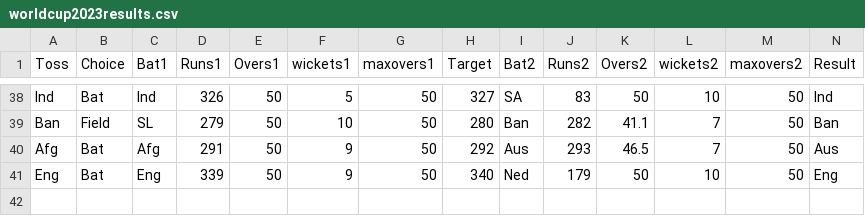
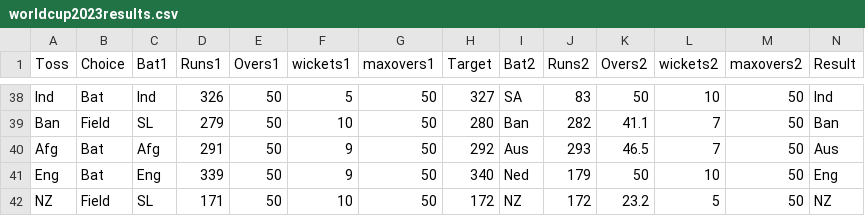
Before and after one commit to AshishMahabal/WC2023, a CSV file: worldcup2023results.csv, drawn as a sheet; only a part is shown, gaps mark what is left out; rows hold the shown columns only; the diff names each change by its address in the sheet, - before the commit and + after, or states it on an @@ line.

Commit message:
NZ beat SL (match 42)

```diff
--- a/worldcup2023results.csv
+++ b/worldcup2023results.csv
+row 42: NZ | Field | SL | 171 | 50 | 10 | 50 | 172 | NZ | 172 | 23.2 | 5 | 50 | NZ
```
